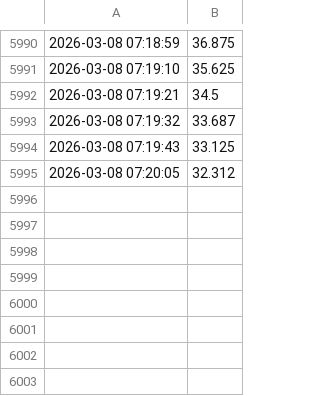
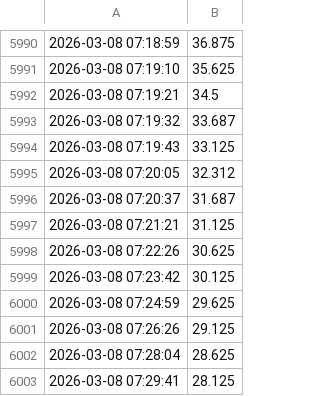
Before and after one commit to MarekCoderslab/Teploty_kotle, a CSV file: data/teplota_log.csv, drawn as a sheet; only a part is shown, gaps mark what is left out; the diff names each change by its address in the sheet, - before the commit and + after, or states it on an @@ line.

```diff
--- a/data/teplota_log.csv
+++ b/data/teplota_log.csv
+row 5996: 2026-03-08 07:20:37 | 31.687
+row 5997: 2026-03-08 07:21:21 | 31.125
+row 5998: 2026-03-08 07:22:26 | 30.625
+row 5999: 2026-03-08 07:23:42 | 30.125
+row 6000: 2026-03-08 07:24:59 | 29.625
+row 6001: 2026-03-08 07:26:26 | 29.125
+row 6002: 2026-03-08 07:28:04 | 28.625
+row 6003: 2026-03-08 07:29:41 | 28.125
```
Also changed, not shown: data/netatmo_climate.csv.
